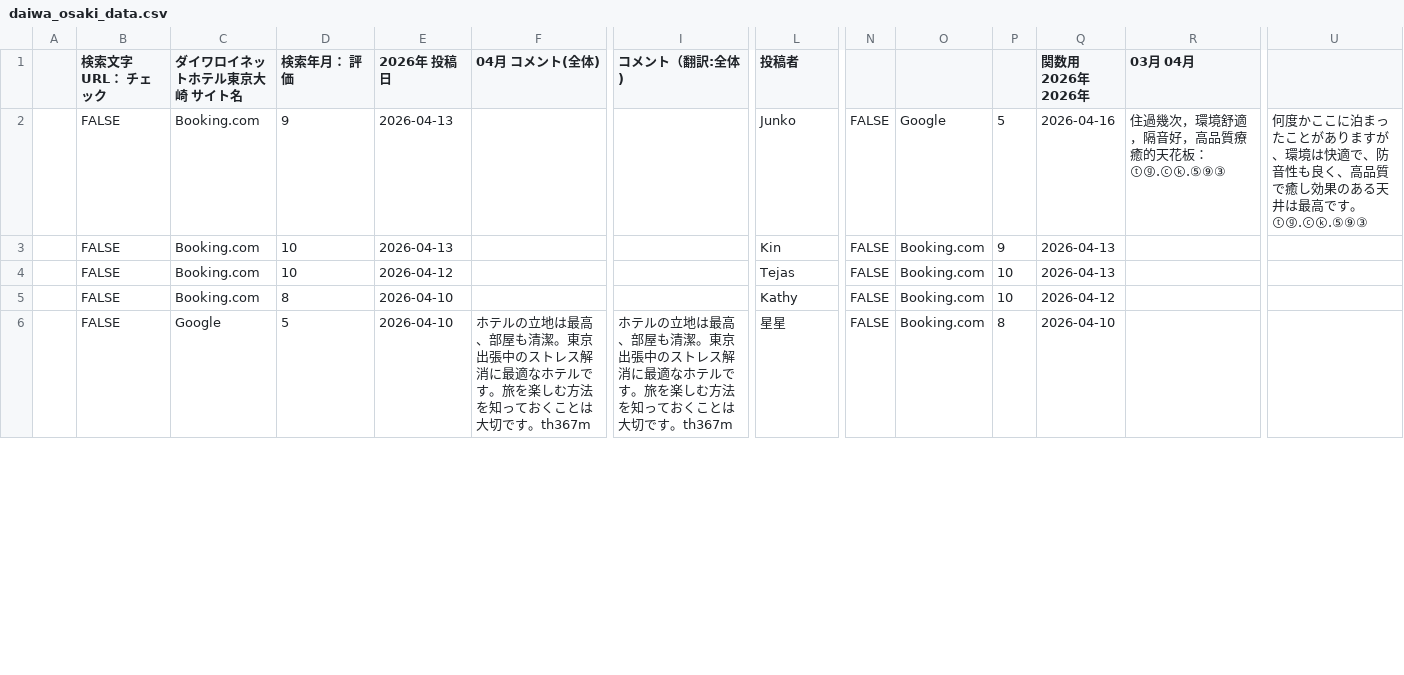
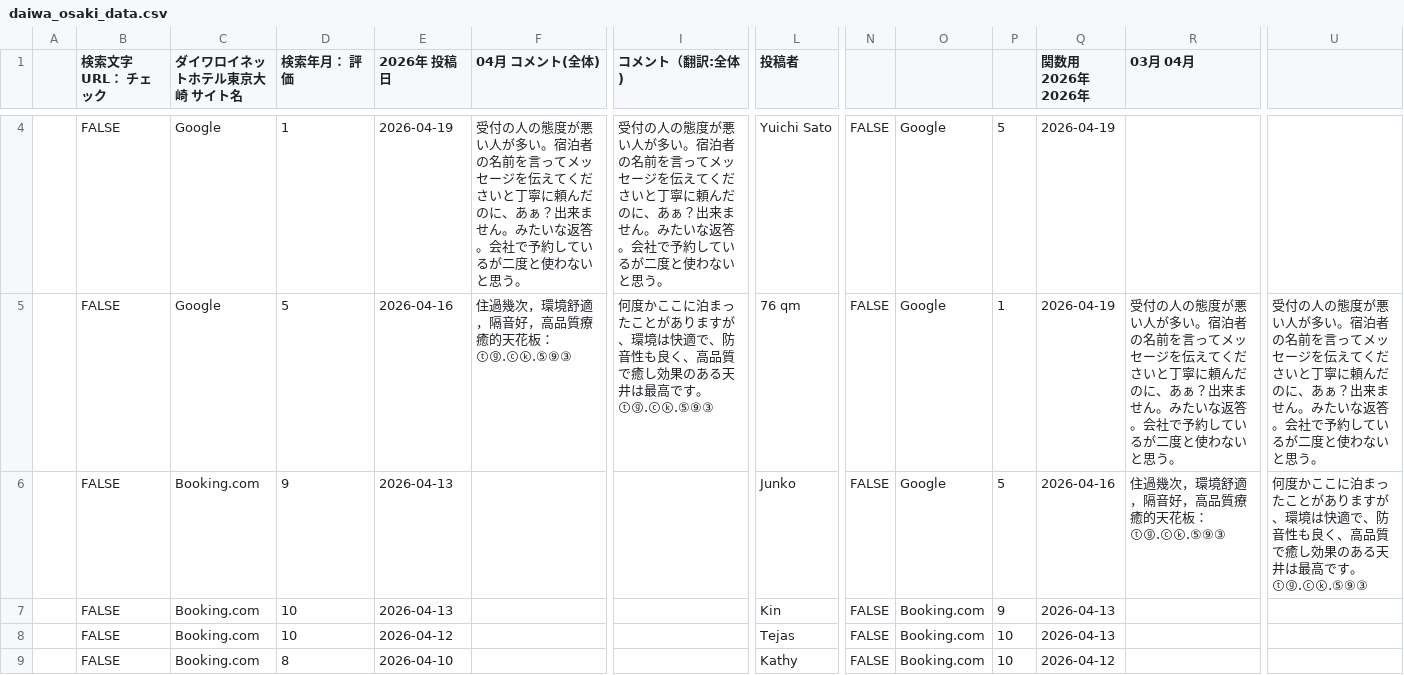
Before and after one commit to TAKAHASHIMITSUGU329/primechange-portal, a CSV file: データ/ホテル口コミデータ/daiwa_osaki_data.csv, drawn as a sheet; only a part is shown, gaps mark what is left out; the shorter side is filled out with more unchanged rows; rows hold the shown columns only; the diff covers the shown part only; the diff names each change by its address in the sheet, - before the commit and + after, or states it on an @@ line.

```diff
--- a/データ/ホテル口コミデータ/daiwa_osaki_data.csv
+++ b/データ/ホテル口コミデータ/daiwa_osaki_data.csv
+row 4:  | FALSE | Google | 1 | 2026-04-19 | 受付の人の態度が悪い人が多い。宿泊者の名前を言ってメッセージを伝えてくださいと丁寧に頼んだのに、あぁ？出来ません。みたいな返答。会社で予約しているが二度と使わないと思う。 | 受付の人の態度が悪い人が多い。宿泊者の名前を言ってメッセージを伝えてくださいと丁寧に頼んだのに、あぁ？出来ません。みたいな返答。会社で予約しているが二度と使わないと思う。 | Yuichi Sato | FALSE | Google | 5 | 2026-04-19
+row 5:  | FALSE | Google | 5 | 2026-04-16 | 住過幾次，環境舒適，隔音好，高品質療癒的天花板：ⓣⓖ.ⓒⓚ.⑤⑨③ | 何度かここに泊まったことがありますが、環境は快適で、防音性も良く、高品質で癒し効果のある天井は最高です。ⓣⓖ.ⓒⓚ.⑤⑨③ | 76 qm | FALSE | Google | 1 | 2026-04-19 | 受付の人の態度が悪い人が多い。宿泊者の名前を言ってメッセージを伝えてくださいと丁寧に頼んだのに、あぁ？出来ません。みたいな返答。会社で予約しているが二度と使わないと思う。 | 受付の人の態度が悪い人が多い。宿泊者の名前を言ってメッセージを伝えてくださいと丁寧に頼んだのに、あぁ？出来ません。みたいな返答。会社で予約しているが二度と使わないと思う。
```
Also changed, not shown: 2 added rows and 2 edited cells elsewhere in this file, データ/ホテル口コミデータ/apa_kamata_data.csv, データ/ホテル口コミデータ/comment_yokohama_data.csv, 34 other files.
